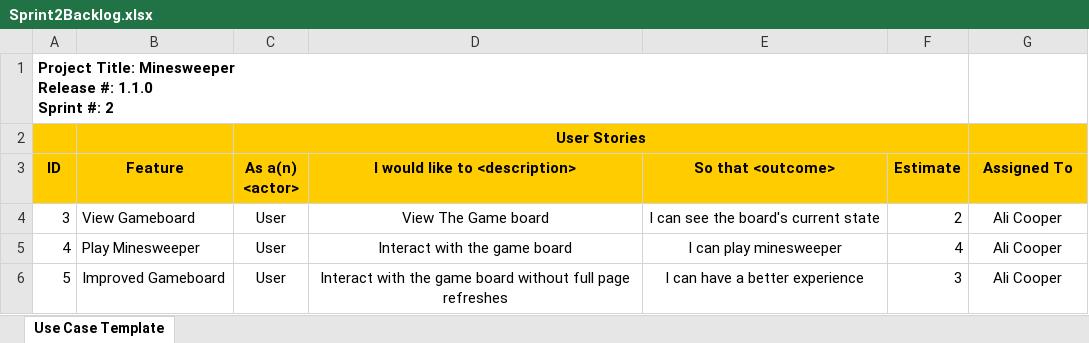
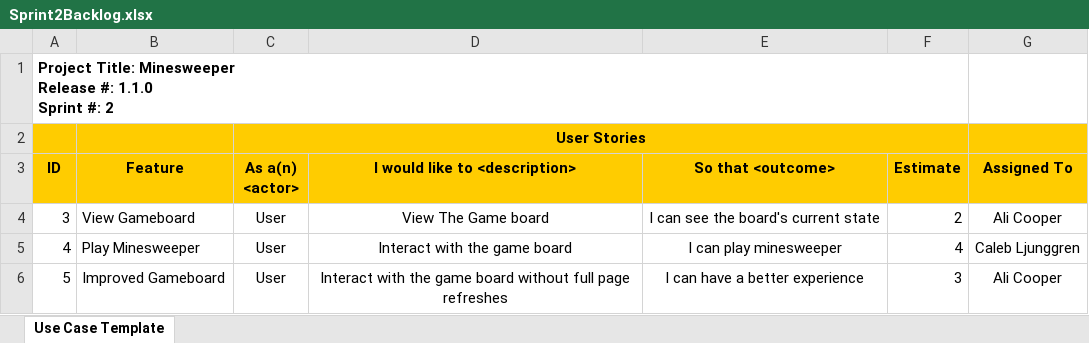
Before and after one commit to n4n0byte/Minesweeper, an Excel workbook: Documentation/Scrum/Sprint2Backlog.xlsx, sheet Use Case Template, drawn as a sheet; values as stored, in another font and other column widths than the file's, no borders; the diff names each change by its address in the sheet, - before the commit and + after, or states it on an @@ line.

Commit message:
Sprint 2 backlog update

```diff
--- a/Documentation/Scrum/Sprint2Backlog.xlsx (sheet Use Case Template)
+++ b/Documentation/Scrum/Sprint2Backlog.xlsx (sheet Use Case Template)
-G5 (Assigned To): Ali Cooper
+G5 (Assigned To): Caleb Ljunggren
```
